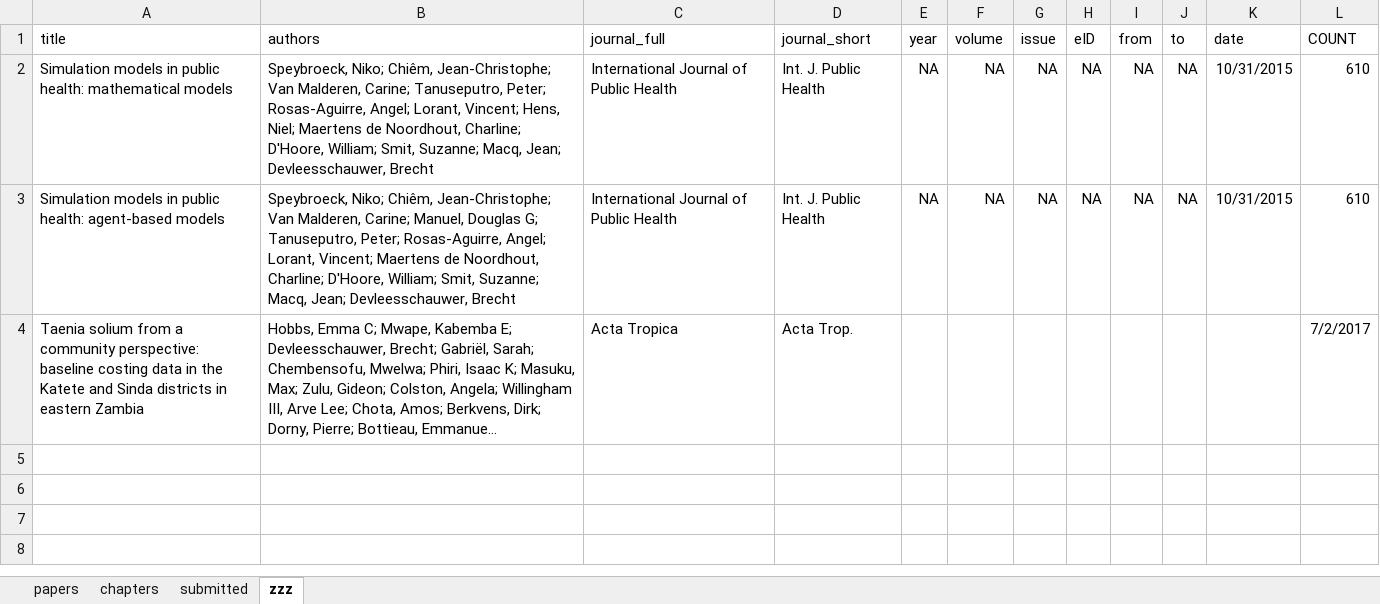
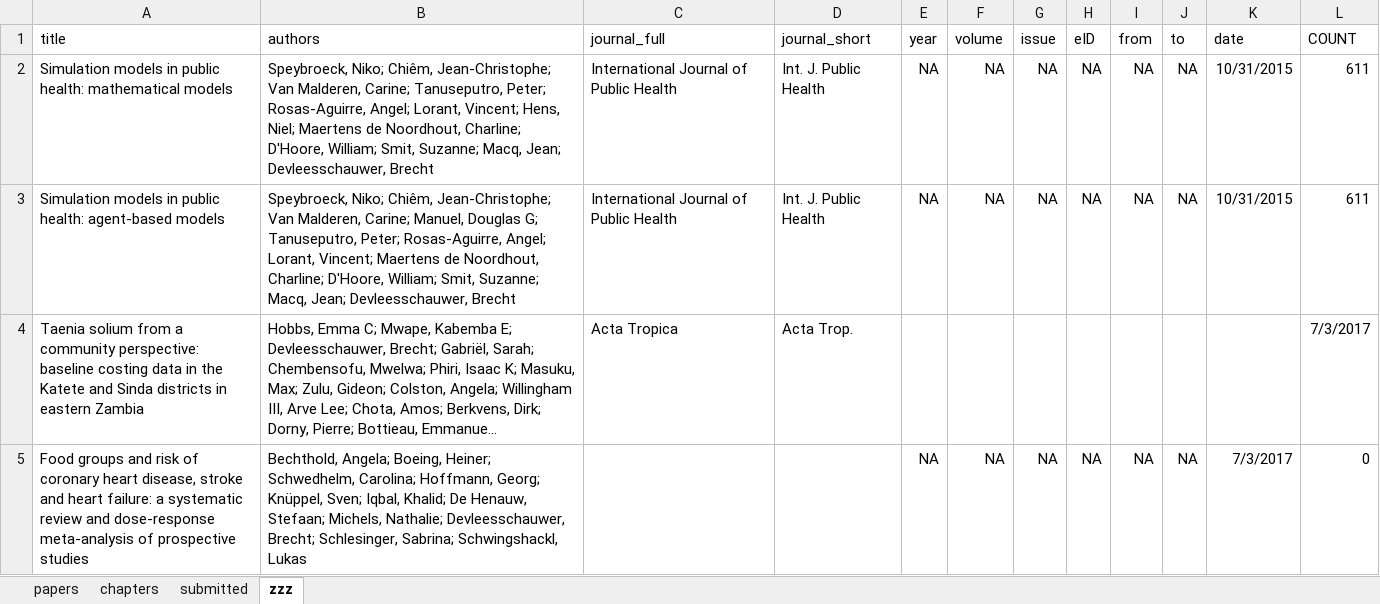
Before and after one commit to brechtdv/vitae, an Excel workbook: publications.xlsx, sheet zzz, drawn as a sheet; long unchanged cells end in …; values as stored, in another font and other column widths than the file's, no borders; table styles not drawn; the diff names each change by its address in the sheet, - before the commit and + after, or states it on an @@ line.

```diff
--- a/publications.xlsx (sheet zzz)
+++ b/publications.xlsx (sheet zzz)
-L2:L3 (COUNT): 610
+L2:L3 (COUNT): 611
-L4 (COUNT): 7/2/2017
+L4 (COUNT): 7/3/2017
+row 5: Food groups and risk of coronary heart disease, stroke and heart failure: a systematic review and dose-response meta-analysis of prospective studies | Bechthold, Angela; Boeing, Heiner; Schwedhelm, Carolina; Hoffmann, Georg; Knüppel, Sven; Iqbal, Khalid; De Henauw, Stefaan; Michels, Nathalie; Devleesschauwer, Brecht; Schlesinger, Sabrina; Schwingshackl, Lukas |  |  | NA | NA | NA | NA | NA | NA | 7/3/2017 | 0
```
Also changed, not shown: sheet submitted, 3 other files.
